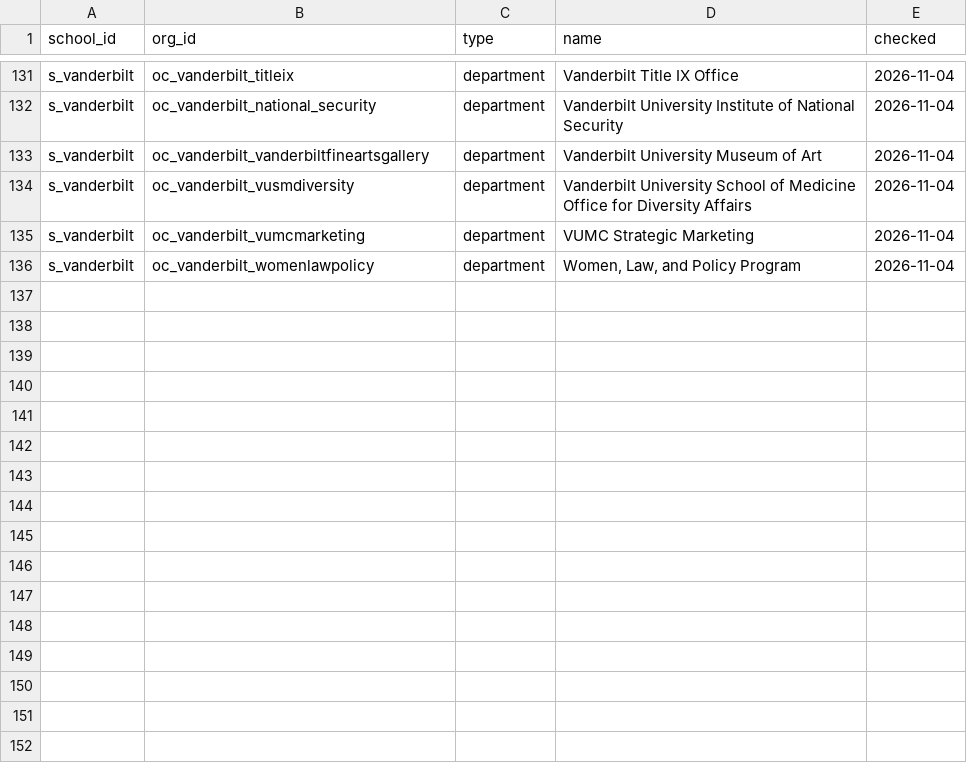
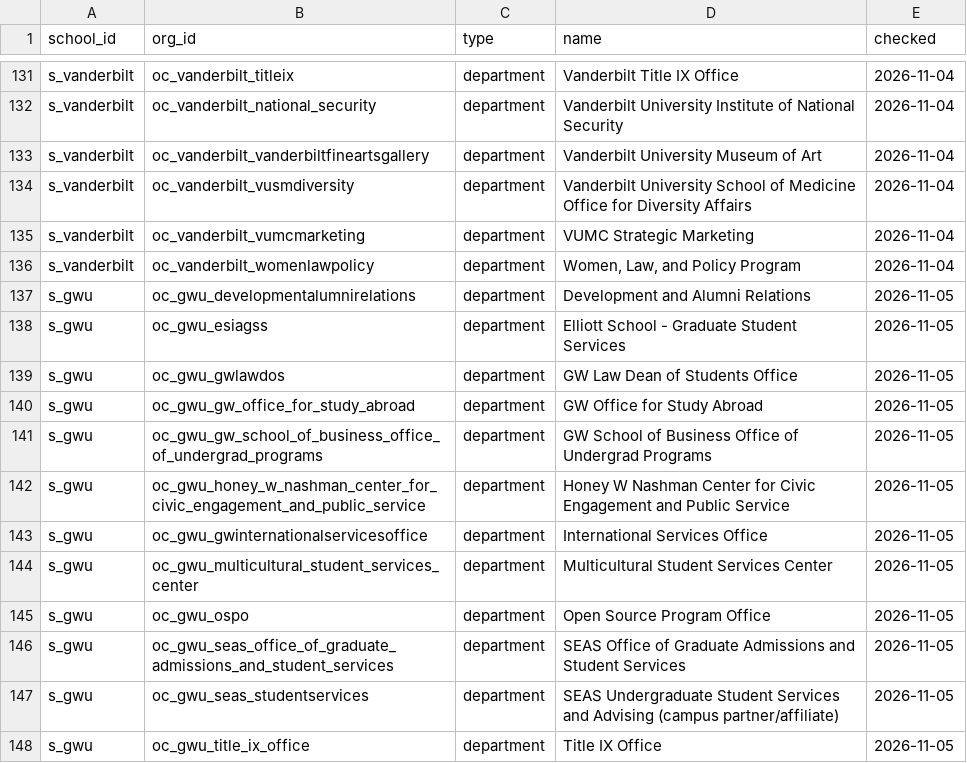
Before and after one commit to chaeyeon573/lumi, a CSV file: server/data/org-type-overrides.csv, drawn as a sheet; only a part is shown, gaps mark what is left out.

```diff
--- a/server/data/org-type-overrides.csv
+++ b/server/data/org-type-overrides.csv
@@ -136 +136,13 @@ s_vanderbilt,oc_vanderbilt_vumcmarketing,department,"VUMC Strategic Marketing",2
 s_vanderbilt,oc_vanderbilt_womenlawpolicy,department,"Women, Law, and Policy Program",2026-11-04
+s_gwu,oc_gwu_developmentalumnirelations,department,"Development and Alumni Relations",2026-11-05
+s_gwu,oc_gwu_esiagss,department,"Elliott School - Graduate Student Services",2026-11-05
+s_gwu,oc_gwu_gwlawdos,department,"GW Law Dean of Students Office",2026-11-05
+s_gwu,oc_gwu_gw_office_for_study_abroad,department,"GW Office for Study Abroad",2026-11-05
+s_gwu,oc_gwu_gw_school_of_business_office_of_undergrad_programs,department,"GW School of Business Office of Undergrad Programs",2026-11-05
+s_gwu,oc_gwu_honey_w_nashman_center_for_civic_engagement_and_public_service,department,"Honey W Nashman Center for Civic Engagement and Public Service",2026-11-05
+s_gwu,oc_gwu_gwinternationalservicesoffice,department,"International Services Office",2026-11-05
+s_gwu,oc_gwu_multicultural_student_services_center,department,"Multicultural Student Services Center",2026-11-05
+s_gwu,oc_gwu_ospo,department,"Open Source Program Office",2026-11-05
+s_gwu,oc_gwu_seas_office_of_graduate_admissions_and_student_services,department,"SEAS Office of Graduate Admissions and Student Services",2026-11-05
+s_gwu,oc_gwu_seas_studentservices,department,"SEAS Undergraduate Student Services and Advising (campus partner/affiliate)",2026-11-05
+s_gwu,oc_gwu_title_ix_office,department,"Title IX Office",2026-11-05
```
Also changed, not shown: 8 other files.
